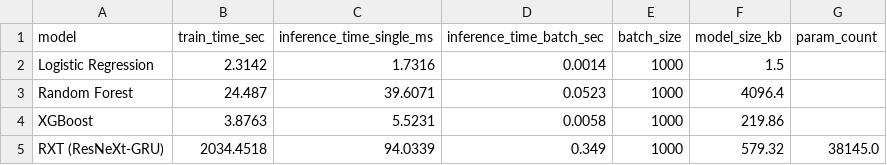
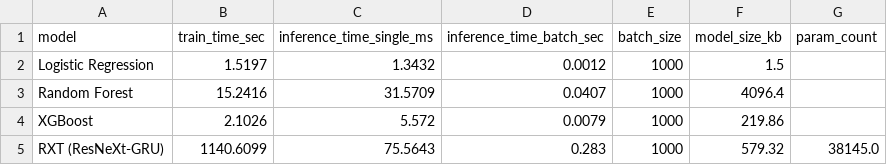
Before and after one commit to Hwakili/ai-financial-fraud-detection, a CSV file: results/metrics/efficiency_comparison.csv, drawn as a sheet.

```diff
--- a/results/metrics/efficiency_comparison.csv
+++ b/results/metrics/efficiency_comparison.csv
@@ -1,5 +1,5 @@
 model,train_time_sec,inference_time_single_ms,inference_time_batch_sec,batch_size,model_size_kb,param_count
-Logistic Regression,2.3142,1.7316,0.0014,1000,1.5,
-Random Forest,24.487,39.6071,0.0523,1000,4096.4,
-XGBoost,3.8763,5.5231,0.0058,1000,219.86,
-RXT (ResNeXt-GRU),2034.4518,94.0339,0.349,1000,579.32,38145.0
+Logistic Regression,1.5197,1.3432,0.0012,1000,1.5,
+Random Forest,15.2416,31.5709,0.0407,1000,4096.4,
+XGBoost,2.1026,5.572,0.0079,1000,219.86,
+RXT (ResNeXt-GRU),1140.6099,75.5643,0.283,1000,579.32,38145.0
```
Also changed, not shown: results/metrics/model_comparison.csv, results/metrics/phase2_imbalance_comparison.csv, 21 other files.
